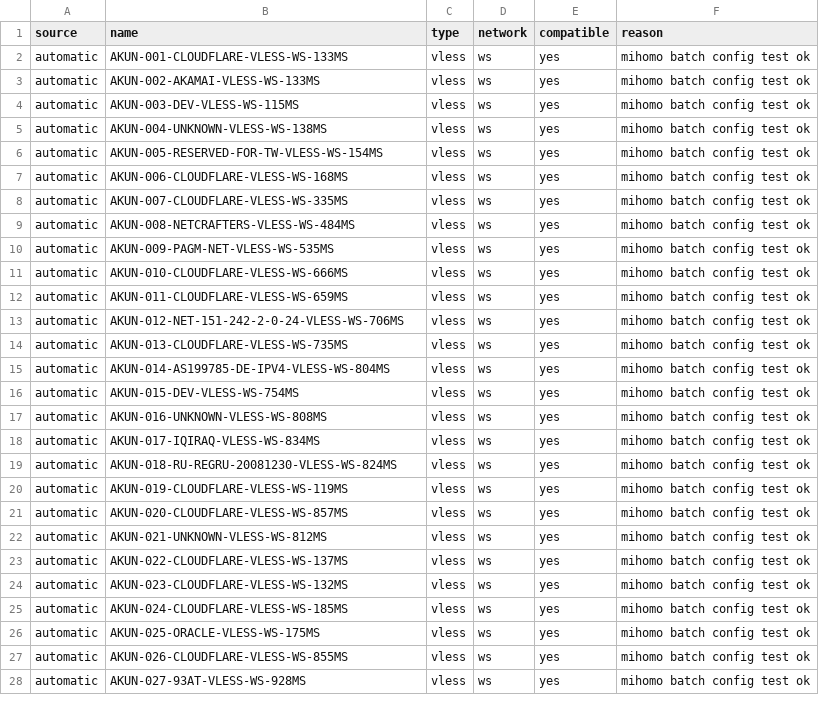
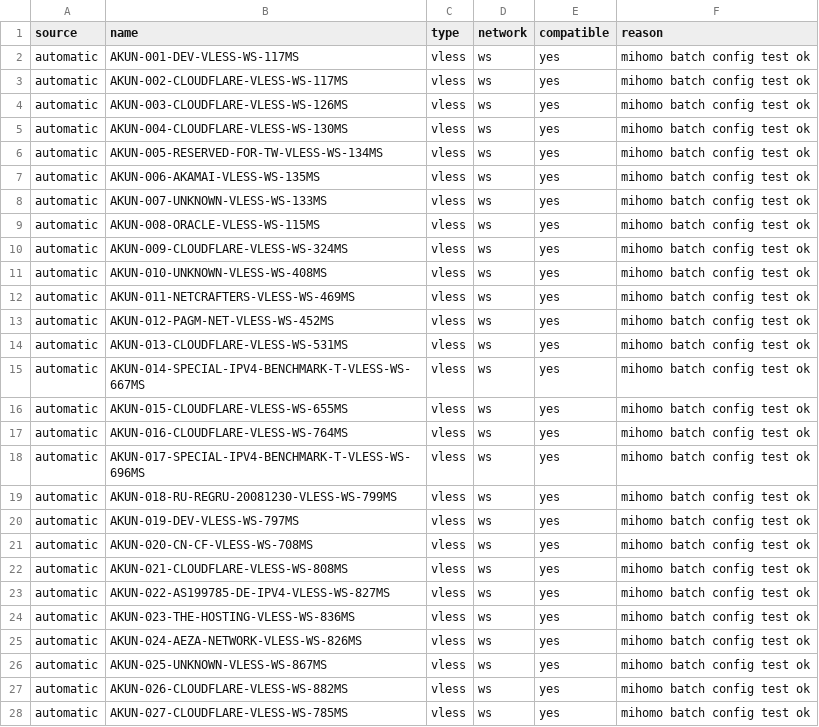
Before and after one commit to adiorany3/AkunYaml, a CSV file: openclash_compat_report.csv, drawn as a sheet; only a part is shown; the diff covers the shown part only.

```diff
--- a/openclash_compat_report.csv
+++ b/openclash_compat_report.csv
@@ -1,28 +1,28 @@
 source,name,type,network,compatible,reason
-automatic,AKUN-001-CLOUDFLARE-VLESS-WS-133MS,vless,ws,yes,mihomo batch config test ok
-automatic,AKUN-002-AKAMAI-VLESS-WS-133MS,vless,ws,yes,mihomo batch config test ok
-automatic,AKUN-003-DEV-VLESS-WS-115MS,vless,ws,yes,mihomo batch config test ok
-automatic,AKUN-004-UNKNOWN-VLESS-WS-138MS,vless,ws,yes,mihomo batch config test ok
-automatic,AKUN-005-RESERVED-FOR-TW-VLESS-WS-154MS,vless,ws,yes,mihomo batch config test ok
-automatic,AKUN-006-CLOUDFLARE-VLESS-WS-168MS,vless,ws,yes,mihomo batch config test ok
-automatic,AKUN-007-CLOUDFLARE-VLESS-WS-335MS,vless,ws,yes,mihomo batch config test ok
-automatic,AKUN-008-NETCRAFTERS-VLESS-WS-484MS,vless,ws,yes,mihomo batch config test ok
-automatic,AKUN-009-PAGM-NET-VLESS-WS-535MS,vless,ws,yes,mihomo batch config test ok
-automatic,AKUN-010-CLOUDFLARE-VLESS-WS-666MS,vless,ws,yes,mihomo batch config test ok
-automatic,AKUN-011-CLOUDFLARE-VLESS-WS-659MS,vless,ws,yes,mihomo batch config test ok
-automatic,AKUN-012-NET-151-242-2-0-24-VLESS-WS-706MS,vless,ws,yes,mihomo batch config test ok
-automatic,AKUN-013-CLOUDFLARE-VLESS-WS-735MS,vless,ws,yes,mihomo batch config test ok
-automatic,AKUN-014-AS199785-DE-IPV4-VLESS-WS-804MS,vless,ws,yes,mihomo batch config test ok
-automatic,AKUN-015-DEV-VLESS-WS-754MS,vless,ws,yes,mihomo batch config test ok
-automatic,AKUN-016-UNKNOWN-VLESS-WS-808MS,vless,ws,yes,mihomo batch config test ok
-automatic,AKUN-017-IQIRAQ-VLESS-WS-834MS,vless,ws,yes,mihomo batch config test ok
-automatic,AKUN-018-RU-REGRU-20081230-VLESS-WS-824MS,vless,ws,yes,mihomo batch config test ok
-automatic,AKUN-019-CLOUDFLARE-VLESS-WS-119MS,vless,ws,yes,mihomo batch config test ok
-automatic,AKUN-020-CLOUDFLARE-VLESS-WS-857MS,vless,ws,yes,mihomo batch config test ok
-automatic,AKUN-021-UNKNOWN-VLESS-WS-812MS,vless,ws,yes,mihomo batch config test ok
-automatic,AKUN-022-CLOUDFLARE-VLESS-WS-137MS,vless,ws,yes,mihomo batch config test ok
-automatic,AKUN-023-CLOUDFLARE-VLESS-WS-132MS,vless,ws,yes,mihomo batch config test ok
-automatic,AKUN-024-CLOUDFLARE-VLESS-WS-185MS,vless,ws,yes,mihomo batch config test ok
-automatic,AKUN-025-ORACLE-VLESS-WS-175MS,vless,ws,yes,mihomo batch config test ok
-automatic,AKUN-026-CLOUDFLARE-VLESS-WS-855MS,vless,ws,yes,mihomo batch config test ok
-automatic,AKUN-027-93AT-VLESS-WS-928MS,vless,ws,yes,mihomo batch config test ok
+automatic,AKUN-001-DEV-VLESS-WS-117MS,vless,ws,yes,mihomo batch config test ok
+automatic,AKUN-002-CLOUDFLARE-VLESS-WS-117MS,vless,ws,yes,mihomo batch config test ok
+automatic,AKUN-003-CLOUDFLARE-VLESS-WS-126MS,vless,ws,yes,mihomo batch config test ok
+automatic,AKUN-004-CLOUDFLARE-VLESS-WS-130MS,vless,ws,yes,mihomo batch config test ok
+automatic,AKUN-005-RESERVED-FOR-TW-VLESS-WS-134MS,vless,ws,yes,mihomo batch config test ok
+automatic,AKUN-006-AKAMAI-VLESS-WS-135MS,vless,ws,yes,mihomo batch config test ok
+automatic,AKUN-007-UNKNOWN-VLESS-WS-133MS,vless,ws,yes,mihomo batch config test ok
+automatic,AKUN-008-ORACLE-VLESS-WS-115MS,vless,ws,yes,mihomo batch config test ok
+automatic,AKUN-009-CLOUDFLARE-VLESS-WS-324MS,vless,ws,yes,mihomo batch config test ok
+automatic,AKUN-010-UNKNOWN-VLESS-WS-408MS,vless,ws,yes,mihomo batch config test ok
+automatic,AKUN-011-NETCRAFTERS-VLESS-WS-469MS,vless,ws,yes,mihomo batch config test ok
+automatic,AKUN-012-PAGM-NET-VLESS-WS-452MS,vless,ws,yes,mihomo batch config test ok
+automatic,AKUN-013-CLOUDFLARE-VLESS-WS-531MS,vless,ws,yes,mihomo batch config test ok
+automatic,AKUN-014-SPECIAL-IPV4-BENCHMARK-T-VLESS-WS-667MS,vless,ws,yes,mihomo batch config test ok
+automatic,AKUN-015-CLOUDFLARE-VLESS-WS-655MS,vless,ws,yes,mihomo batch config test ok
+automatic,AKUN-016-CLOUDFLARE-VLESS-WS-764MS,vless,ws,yes,mihomo batch config test ok
+automatic,AKUN-017-SPECIAL-IPV4-BENCHMARK-T-VLESS-WS-696MS,vless,ws,yes,mihomo batch config test ok
+automatic,AKUN-018-RU-REGRU-20081230-VLESS-WS-799MS,vless,ws,yes,mihomo batch config test ok
+automatic,AKUN-019-DEV-VLESS-WS-797MS,vless,ws,yes,mihomo batch config test ok
+automatic,AKUN-020-CN-CF-VLESS-WS-708MS,vless,ws,yes,mihomo batch config test ok
+automatic,AKUN-021-CLOUDFLARE-VLESS-WS-808MS,vless,ws,yes,mihomo batch config test ok
+automatic,AKUN-022-AS199785-DE-IPV4-VLESS-WS-827MS,vless,ws,yes,mihomo batch config test ok
+automatic,AKUN-023-THE-HOSTING-VLESS-WS-836MS,vless,ws,yes,mihomo batch config test ok
+automatic,AKUN-024-AEZA-NETWORK-VLESS-WS-826MS,vless,ws,yes,mihomo batch config test ok
+automatic,AKUN-025-UNKNOWN-VLESS-WS-867MS,vless,ws,yes,mihomo batch config test ok
+automatic,AKUN-026-CLOUDFLARE-VLESS-WS-882MS,vless,ws,yes,mihomo batch config test ok
+automatic,AKUN-027-CLOUDFLARE-VLESS-WS-785MS,vless,ws,yes,mihomo batch config test ok
```
Also changed, not shown: 1 added row and 17 edited cells elsewhere in this file, urltest_report.csv, 15 other files.
